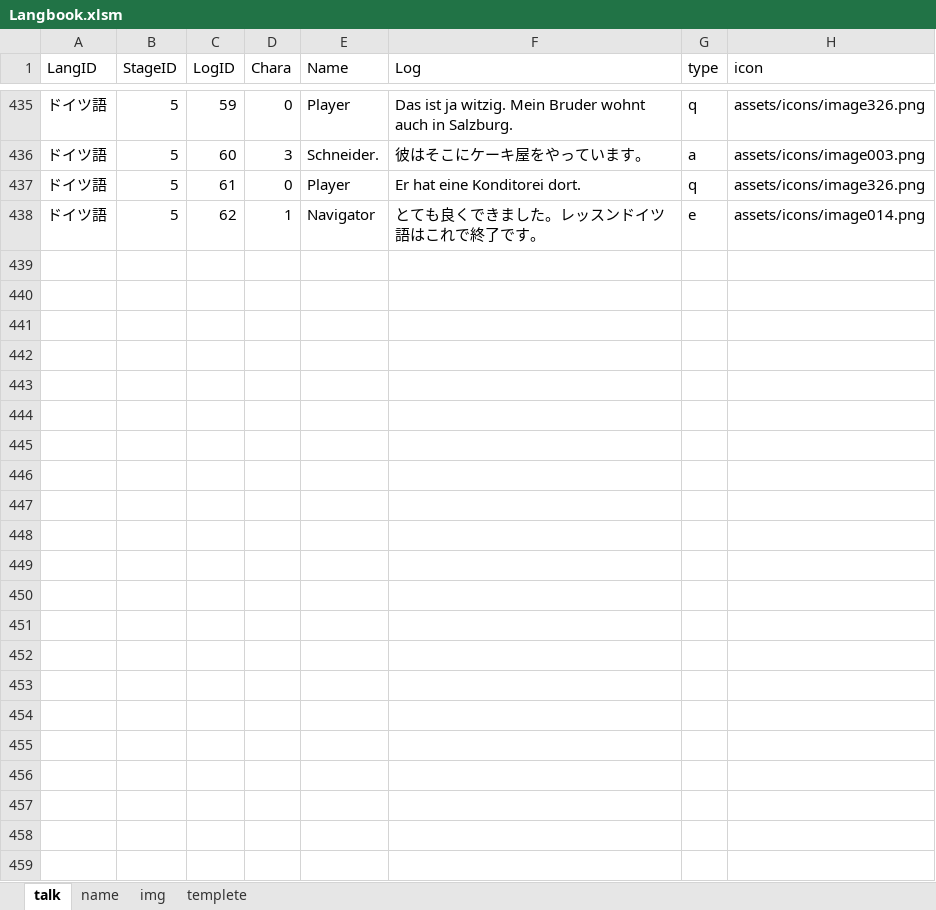
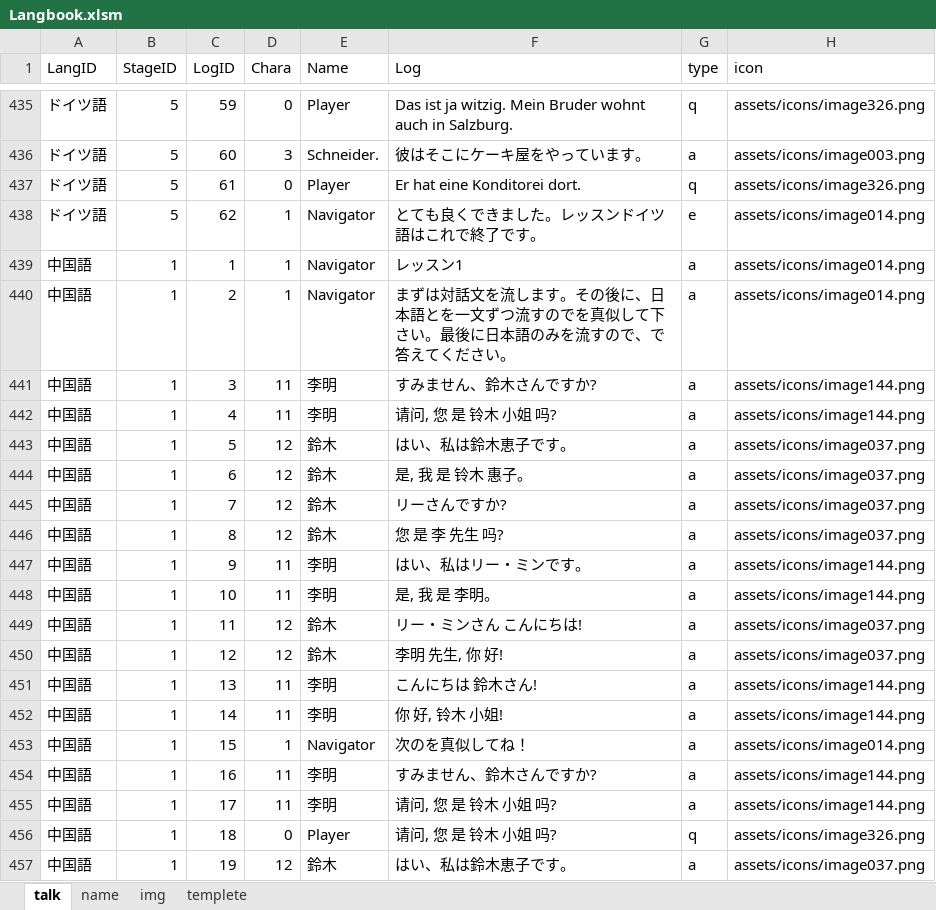
Before and after one commit to JohnDoes/JohnDoes.github.io, an Excel workbook: assets/Langbook.xlsm, sheet talk, drawn as a sheet; only a part is shown, gaps mark what is left out; values as stored, in another font and other column widths than the file's, no borders; conditional formats not drawn; the diff covers the shown part only; the diff names each change by its address in the sheet, - before the commit and + after, or states it on an @@ line.

```diff
--- a/assets/Langbook.xlsm (sheet talk)
+++ b/assets/Langbook.xlsm (sheet talk)
+row 439: 中国語 | 1 | 1 | 1 | Navigator | レッスン1 | a | assets/icons/image014.png
+row 440: 中国語 | 1 | 2 | 1 | Navigator | まずは対話文を流します。その後に、日本語とを一文ずつ流すのでを真似して下さい。最後に日本語のみを流すので、で答えてください。 | a | assets/icons/image014.png
+row 441: 中国語 | 1 | 3 | 11 | 李明 | すみません、鈴木さんですか? | a | assets/icons/image144.png
+row 442: 中国語 | 1 | 4 | 11 | 李明 | 请问, 您 是 铃木 小姐 吗? | a | assets/icons/image144.png
+row 443: 中国語 | 1 | 5 | 12 | 鈴木 | はい、私は鈴木恵子です。 | a | assets/icons/image037.png
+row 444: 中国語 | 1 | 6 | 12 | 鈴木 | 是, 我 是 铃木 惠子。 | a | assets/icons/image037.png
+row 445: 中国語 | 1 | 7 | 12 | 鈴木 | リーさんですか? | a | assets/icons/image037.png
+row 446: 中国語 | 1 | 8 | 12 | 鈴木 | 您 是 李 先生 吗? | a | assets/icons/image037.png
+row 447: 中国語 | 1 | 9 | 11 | 李明 | はい、私はリー・ミンです。 | a | assets/icons/image144.png
+row 448: 中国語 | 1 | 10 | 11 | 李明 | 是, 我 是 李明。 | a | assets/icons/image144.png
+row 449: 中国語 | 1 | 11 | 12 | 鈴木 | リー・ミンさん こんにちは! | a | assets/icons/image037.png
+row 450: 中国語 | 1 | 12 | 12 | 鈴木 | 李明 先生, 你 好! | a | assets/icons/image037.png
+row 451: 中国語 | 1 | 13 | 11 | 李明 | こんにちは 鈴木さん! | a | assets/icons/image144.png
+row 452: 中国語 | 1 | 14 | 11 | 李明 | 你 好, 铃木 小姐! | a | assets/icons/image144.png
+row 453: 中国語 | 1 | 15 | 1 | Navigator | 次のを真似してね！ | a | assets/icons/image014.png
+row 454: 中国語 | 1 | 16 | 11 | 李明 | すみません、鈴木さんですか? | a | assets/icons/image144.png
+row 455: 中国語 | 1 | 17 | 11 | 李明 | 请问, 您 是 铃木 小姐 吗? | a | assets/icons/image144.png
+row 456: 中国語 | 1 | 18 | 0 | Player | 请问, 您 是 铃木 小姐 吗? | q | assets/icons/image326.png
+row 457: 中国語 | 1 | 19 | 12 | 鈴木 | はい、私は鈴木恵子です。 | a | assets/icons/image037.png
```
Also changed, not shown: 75 added rows and 1 edited cell elsewhere in this sheet, sheet name, formulas that keep their value, 3 other files.
